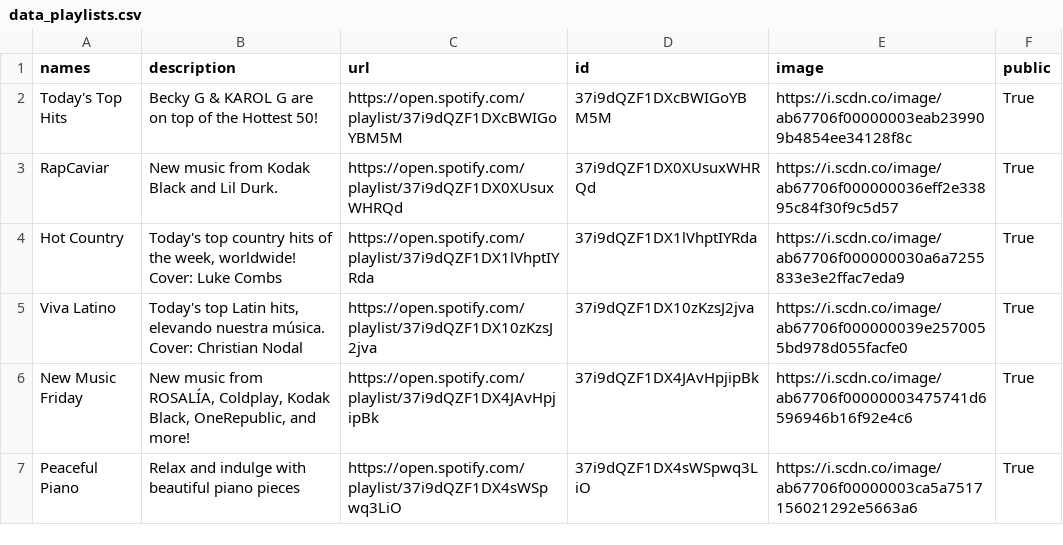
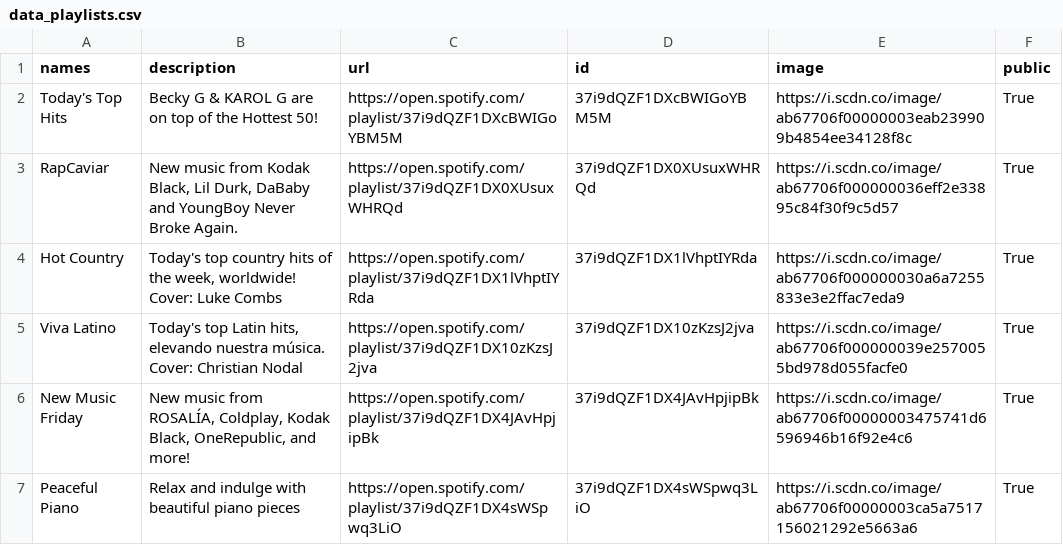
Before and after one commit to GrAMATO/Spotify_final, a CSV file: Testfolder/data_playlists.csv, drawn as a sheet; only a part is shown; the diff covers the shown part only.

Commit message:
update

```diff
--- a/Testfolder/data_playlists.csv
+++ b/Testfolder/data_playlists.csv
@@ -2,3 +2,3 @@ names,description,url,id,image,public
 Today's Top Hits,Becky G & KAROL G are on top of the Hottest 50!,https://open.spotify.com/playlist/37i9dQZF1DXcBWIGoYBM5M,37i9dQZF1DXcBWIGoYBM5M,https://i.scdn.co/image/ab67706f00000003eab239909b4854ee34128f8c,True
-RapCaviar,New music from Kodak Black and Lil Durk. ,https://open.spotify.com/playlist/37i9dQZF1DX0XUsuxWHRQd,37i9dQZF1DX0XUsuxWHRQd,https://i.scdn.co/image/ab67706f000000036eff2e33895c84f30f9c5d57,True
+RapCaviar,"New music from Kodak Black, Lil Durk, DaBaby and YoungBoy Never Broke Again.",https://open.spotify.com/playlist/37i9dQZF1DX0XUsuxWHRQd,37i9dQZF1DX0XUsuxWHRQd,https://i.scdn.co/image/ab67706f000000036eff2e33895c84f30f9c5d57,True
 Hot Country,"Today's top country hits of the week, worldwide! Cover: Luke Combs",https://open.spotify.com/playlist/37i9dQZF1DX1lVhptIYRda,37i9dQZF1DX1lVhptIYRda,https://i.scdn.co/image/ab67706f000000030a6a7255833e3e2ffac7eda9,True
```
Also changed, not shown: 1 removed row and 10 edited cells elsewhere in this file.
